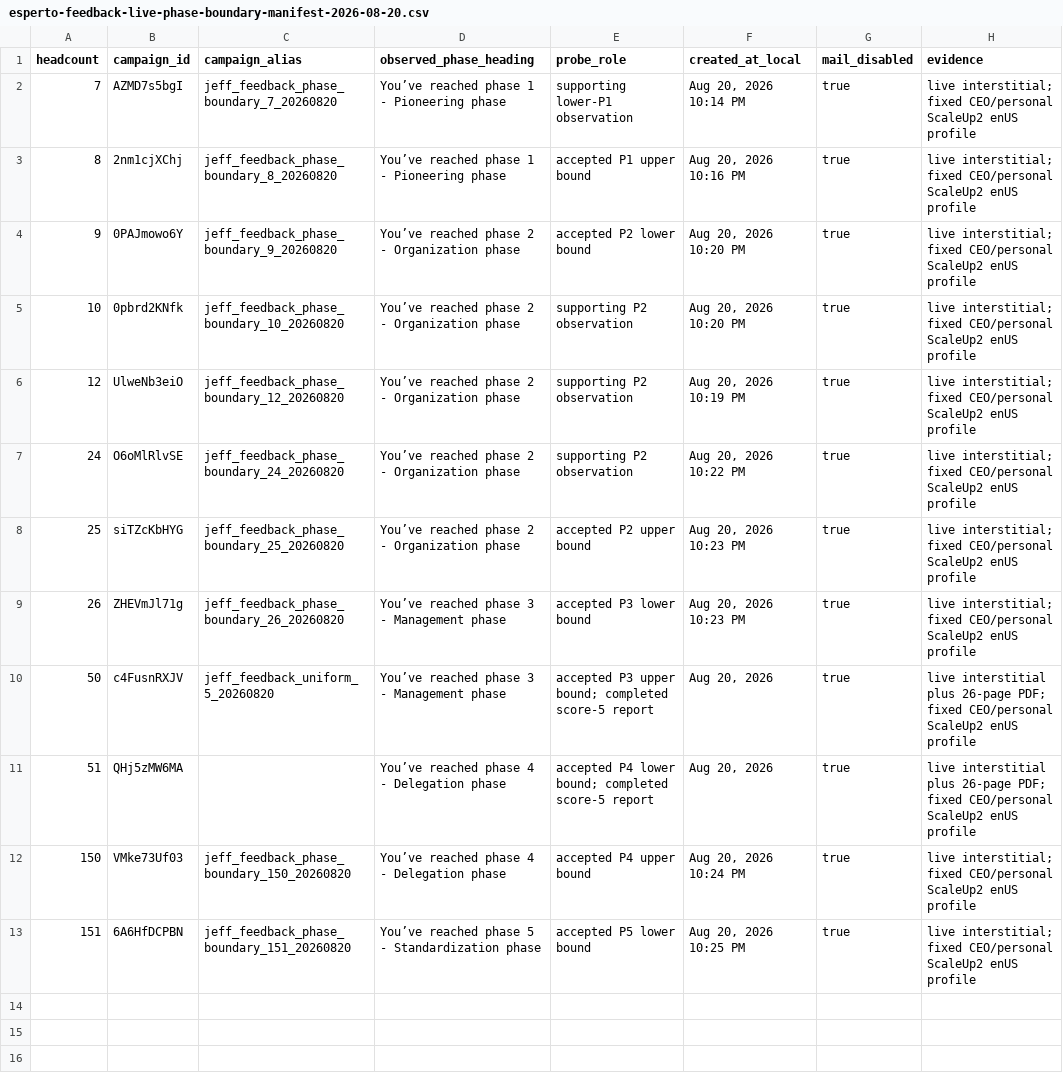
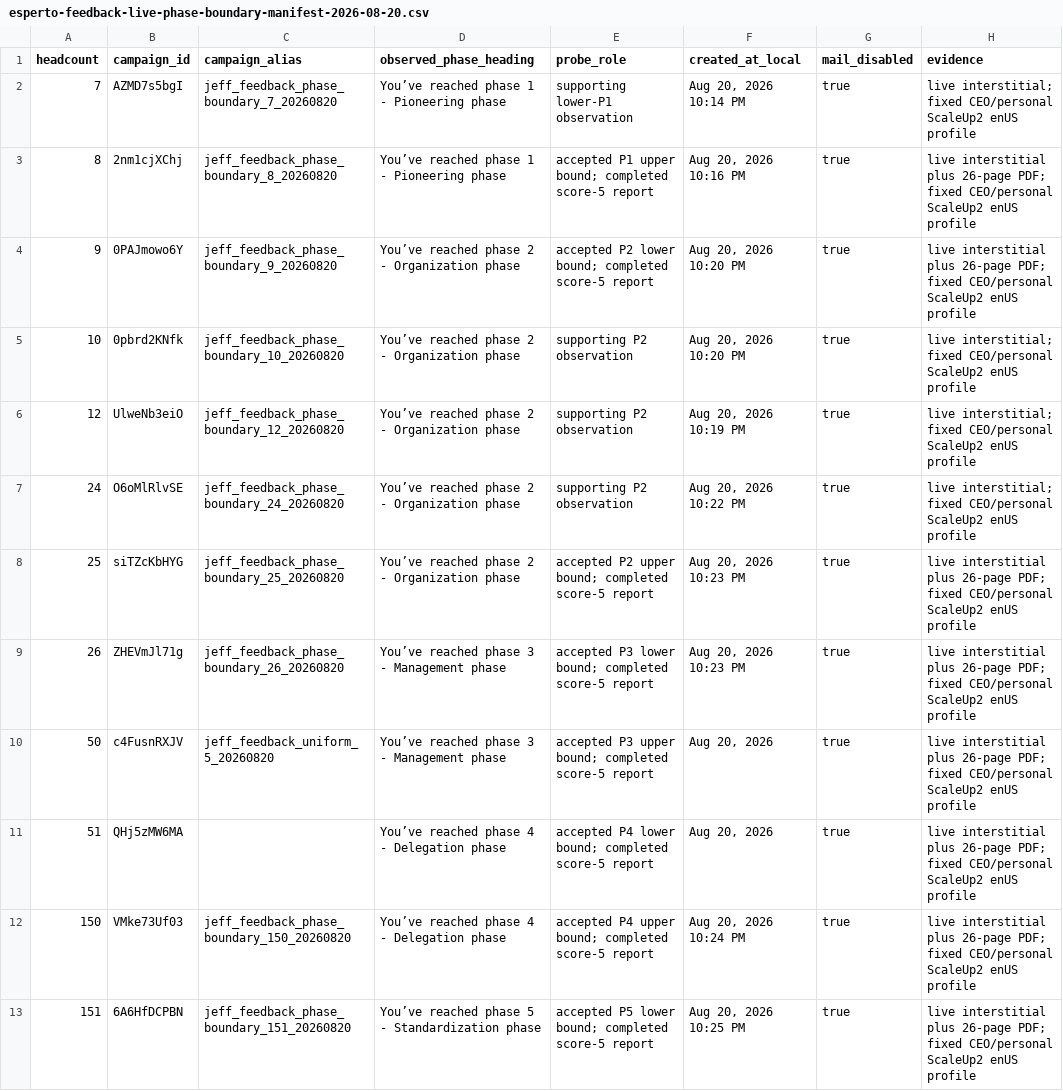
Before and after one commit to ChiefAI-Officer/Scaling-up-platform-v2, a CSV file: docs/research/esperto-feedback-live-phase-boundary-manifest-2026-08-20.csv, drawn as a sheet.

Commit message:
docs: close out phase-aware peers design

```diff
--- a/docs/research/esperto-feedback-live-phase-boundary-manifest-2026-08-20.csv
+++ b/docs/research/esperto-feedback-live-phase-boundary-manifest-2026-08-20.csv
@@ -2,4 +2,4 @@ headcount,campaign_id,campaign_alias,observed_phase_heading,probe_role,created_a
 7,AZMD7s5bgI,jeff_feedback_phase_boundary_7_20260820,You’ve reached phase 1 - Pioneering phase,supporting lower-P1 observation,"Aug 20, 2026 10:14 PM",true,live interstitial; fixed CEO/personal ScaleUp2 enUS profile
-8,2nm1cjXChj,jeff_feedback_phase_boundary_8_20260820,You’ve reached phase 1 - Pioneering phase,accepted P1 upper bound,"Aug 20, 2026 10:16 PM",true,live interstitial; fixed CEO/personal ScaleUp2 enUS profile
-9,0PAJmowo6Y,jeff_feedback_phase_boundary_9_20260820,You’ve reached phase 2 - Organization phase,accepted P2 lower bound,"Aug 20, 2026 10:20 PM",true,live interstitial; fixed CEO/personal ScaleUp2 enUS profile
+8,2nm1cjXChj,jeff_feedback_phase_boundary_8_20260820,You’ve reached phase 1 - Pioneering phase,accepted P1 upper bound; completed score-5 report,"Aug 20, 2026 10:16 PM",true,live interstitial plus 26-page PDF; fixed CEO/personal ScaleUp2 enUS profile
+9,0PAJmowo6Y,jeff_feedback_phase_boundary_9_20260820,You’ve reached phase 2 - Organization phase,accepted P2 lower bound; completed score-5 report,"Aug 20, 2026 10:20 PM",true,live interstitial plus 26-page PDF; fixed CEO/personal ScaleUp2 enUS profile
 10,0pbrd2KNfk,jeff_feedback_phase_boundary_10_20260820,You’ve reached phase 2 - Organization phase,supporting P2 observation,"Aug 20, 2026 10:20 PM",true,live interstitial; fixed CEO/personal ScaleUp2 enUS profile
@@ -7,7 +7,7 @@ headcount,campaign_id,campaign_alias,observed_phase_heading,probe_role,created_a
 24,O6oMlRlvSE,jeff_feedback_phase_boundary_24_20260820,You’ve reached phase 2 - Organization phase,supporting P2 observation,"Aug 20, 2026 10:22 PM",true,live interstitial; fixed CEO/personal ScaleUp2 enUS profile
-25,siTZcKbHYG,jeff_feedback_phase_boundary_25_20260820,You’ve reached phase 2 - Organization phase,accepted P2 upper bound,"Aug 20, 2026 10:23 PM",true,live interstitial; fixed CEO/personal ScaleUp2 enUS profile
-26,ZHEVmJl71g,jeff_feedback_phase_boundary_26_20260820,You’ve reached phase 3 - Management phase,accepted P3 lower bound,"Aug 20, 2026 10:23 PM",true,live interstitial; fixed CEO/personal ScaleUp2 enUS profile
+25,siTZcKbHYG,jeff_feedback_phase_boundary_25_20260820,You’ve reached phase 2 - Organization phase,accepted P2 upper bound; completed score-5 report,"Aug 20, 2026 10:23 PM",true,live interstitial plus 26-page PDF; fixed CEO/personal ScaleUp2 enUS profile
+26,ZHEVmJl71g,jeff_feedback_phase_boundary_26_20260820,You’ve reached phase 3 - Management phase,accepted P3 lower bound; completed score-5 report,"Aug 20, 2026 10:23 PM",true,live interstitial plus 26-page PDF; fixed CEO/personal ScaleUp2 enUS profile
 50,c4FusnRXJV,jeff_feedback_uniform_5_20260820,You’ve reached phase 3 - Management phase,accepted P3 upper bound; completed score-5 report,"Aug 20, 2026",true,live interstitial plus 26-page PDF; fixed CEO/personal ScaleUp2 enUS profile
 51,QHj5zMW6MA,,You’ve reached phase 4 - Delegation phase,accepted P4 lower bound; completed score-5 report,"Aug 20, 2026",true,live interstitial plus 26-page PDF; fixed CEO/personal ScaleUp2 enUS profile
-150,VMke73Uf03,jeff_feedback_phase_boundary_150_20260820,You’ve reached phase 4 - Delegation phase,accepted P4 upper bound,"Aug 20, 2026 10:24 PM",true,live interstitial; fixed CEO/personal ScaleUp2 enUS profile
-151,6A6HfDCPBN,jeff_feedback_phase_boundary_151_20260820,You’ve reached phase 5 - Standardization phase,accepted P5 lower bound,"Aug 20, 2026 10:25 PM",true,live interstitial; fixed CEO/personal ScaleUp2 enUS profile
+150,VMke73Uf03,jeff_feedback_phase_boundary_150_20260820,You’ve reached phase 4 - Delegation phase,accepted P4 upper bound; completed score-5 report,"Aug 20, 2026 10:24 PM",true,live interstitial plus 26-page PDF; fixed CEO/personal ScaleUp2 enUS profile
+151,6A6HfDCPBN,jeff_feedback_phase_boundary_151_20260820,You’ve reached phase 5 - Standardization phase,accepted P5 lower bound; completed score-5 report,"Aug 20, 2026 10:25 PM",true,live interstitial plus 26-page PDF; fixed CEO/personal ScaleUp2 enUS profile
```
Also changed, not shown: 7 other files.
